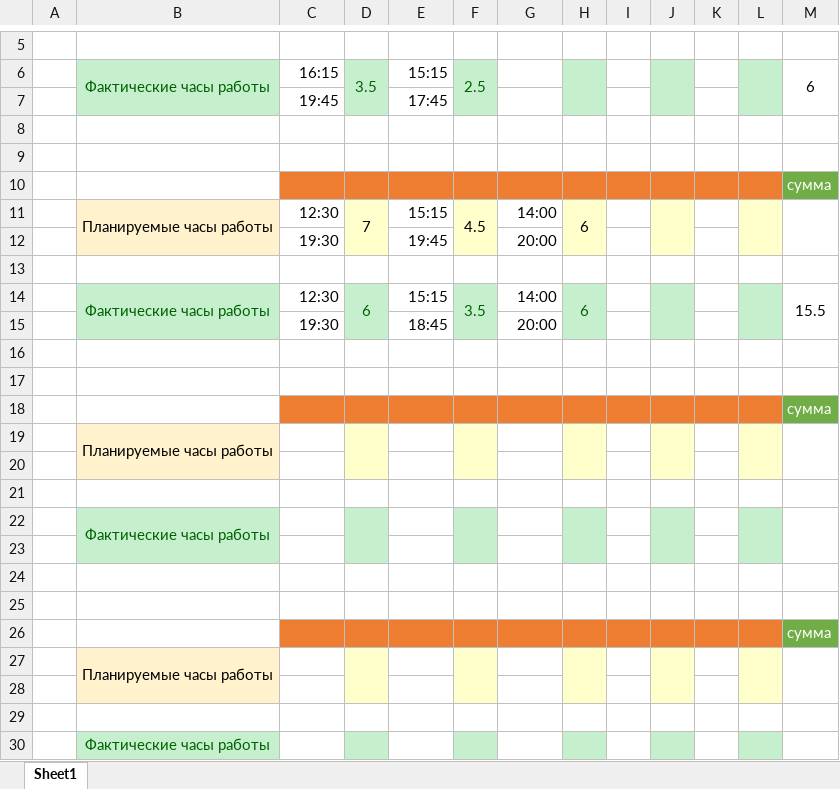
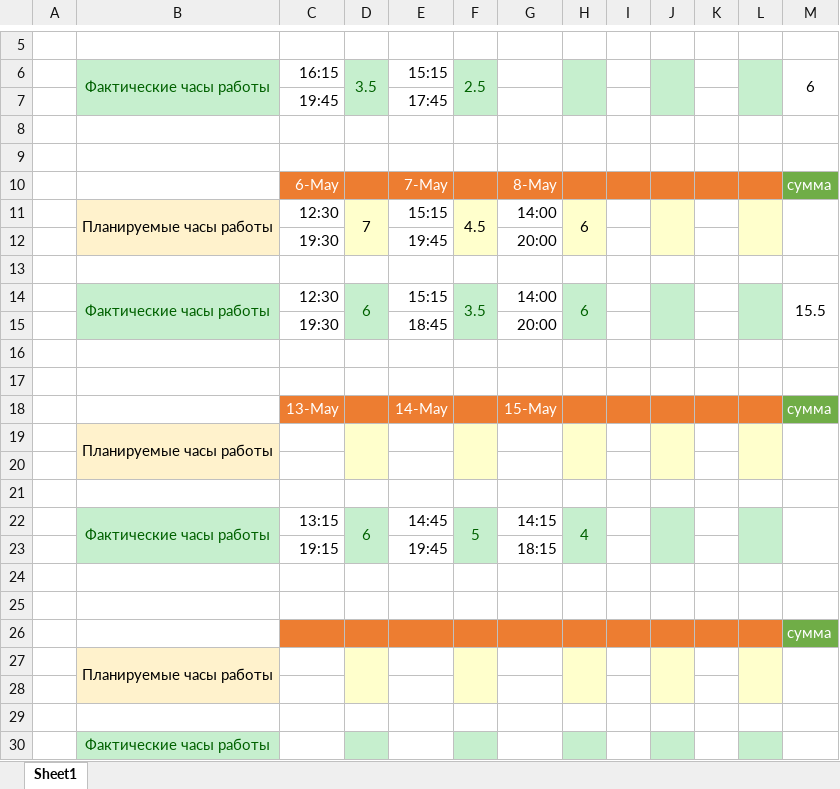
Before and after one commit to oskarton/anna_sharuntsova, an Excel workbook: 29.04-17.05.xlsx, sheet Sheet1, drawn as a sheet; only a part is shown, gaps mark what is left out; values as stored, in another font and other column widths than the file's, no borders; removed rows and columns are numbered as before the commit, all else as after; the diff names each change by its address in the sheet, - before the commit and + after, or states it on an @@ line.

Commit message:
update

```diff
--- a/29.04-17.05.xlsx (sheet Sheet1)
+++ b/29.04-17.05.xlsx (sheet Sheet1)
-row 10:  |  |  |  |  |  |  |  |  |  |  |  | сумма
+row 10:  |  | 6-May |  | 7-May |  | 8-May |  |  |  |  |  | сумма
-row 18:  |  |  |  |  |  |  |  |  |  |  |  | сумма
+row 18:  |  | 13-May |  | 14-May |  | 15-May |  |  |  |  |  | сумма
-row 22:  | Фактические часы работы
-row 22: (empty)
+row 22:  | Фактические часы работы | 13:15 | 6 | 14:45 | 5 | 14:15 | 4
+B22:B23 merged
+D22:D23 merged
+F22:F23 merged
+H22:H23 merged
+J22:J23 merged
+L22:L23 merged
+M22:M23 merged
+row 23:  |  | 19:15 |  | 19:45 |  | 18:15
```
